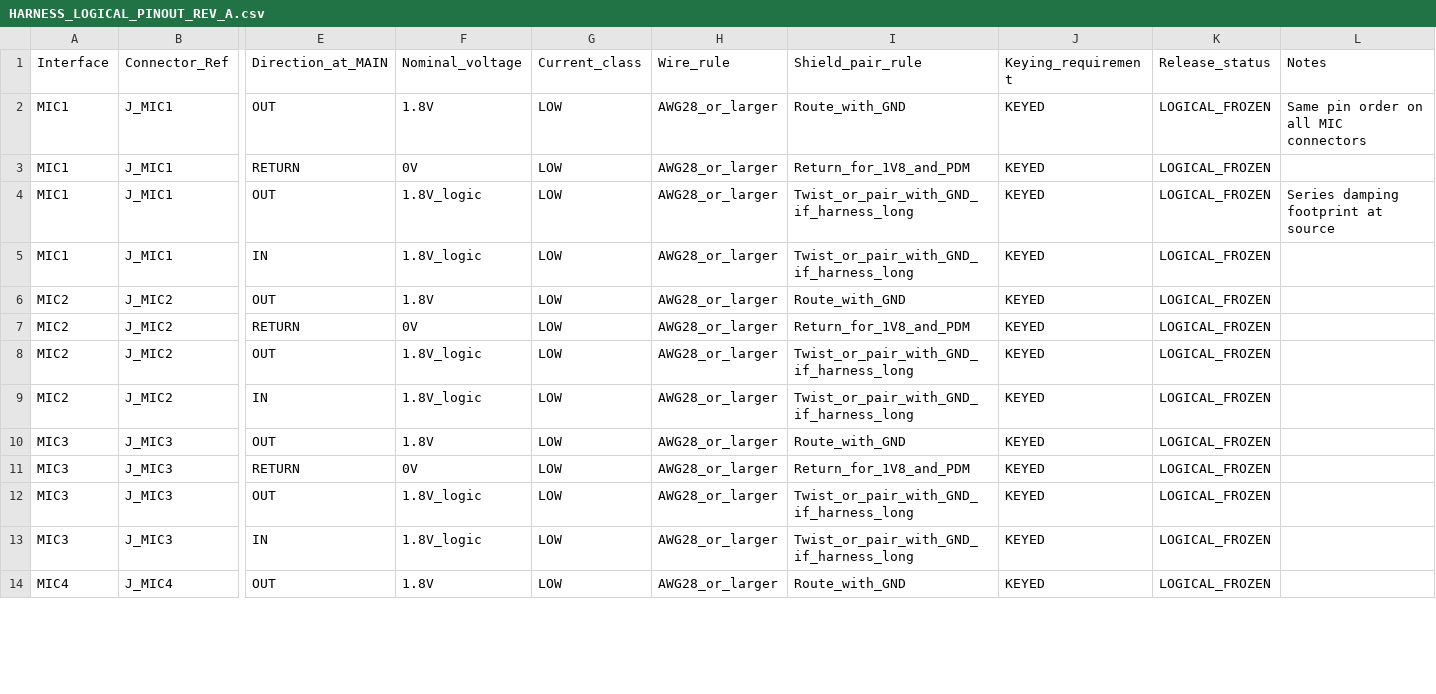
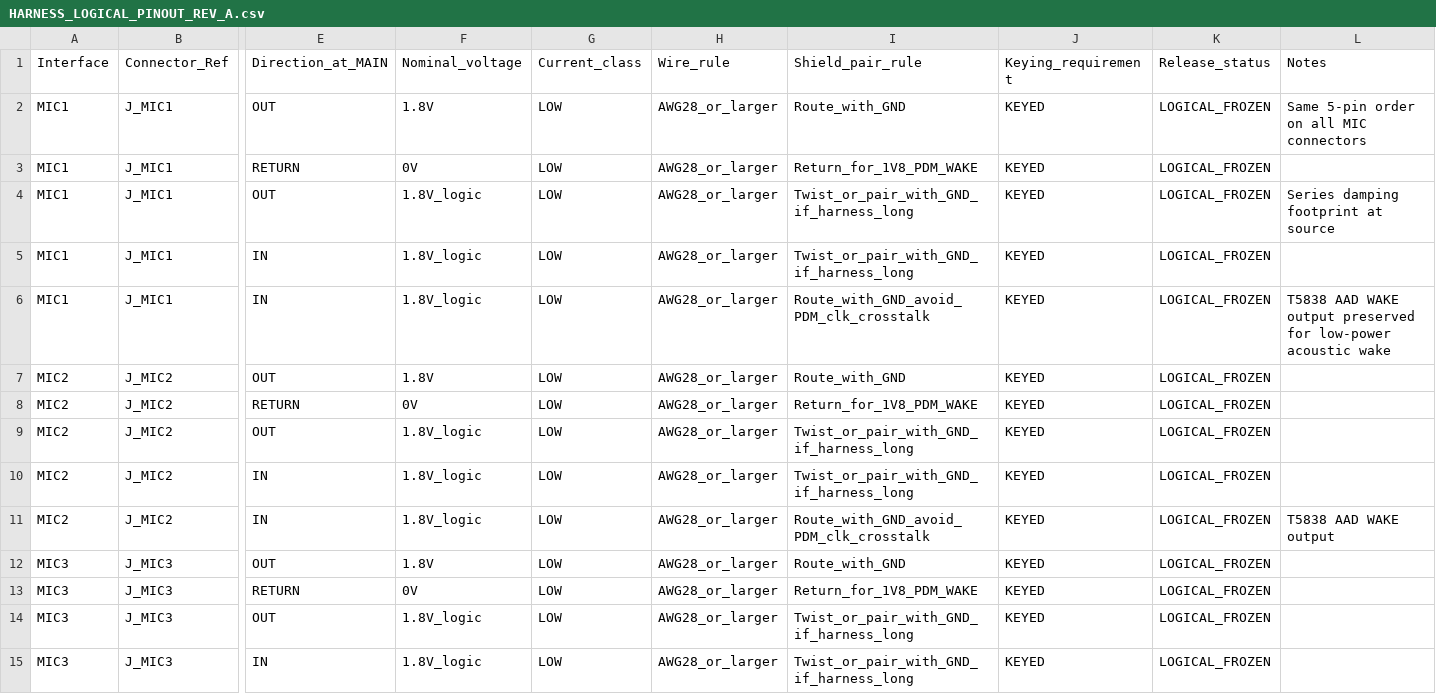
Before and after one commit to skif-ops/rs-zs-bpla, a CSV file: hardware/HARNESS_LOGICAL_PINOUT_REV_A.csv, drawn as a sheet; only a part is shown, gaps mark what is left out; the shorter side is filled out with more unchanged rows; addresses are those after the commit; rows hold the shown columns only; the diff covers the shown part only; the diff names each change by its address in the sheet, - before the commit and + after, or states it on an @@ line.

Commit message:
Add T5838 AAD WAKE to all microphone harnesses

```diff
--- a/hardware/HARNESS_LOGICAL_PINOUT_REV_A.csv
+++ b/hardware/HARNESS_LOGICAL_PINOUT_REV_A.csv
-L2 (Notes): Same pin order on all MIC connectors
+L2 (Notes): Same 5-pin order on all MIC connectors
-I3 (Shield_pair_rule): Return_for_1V8_and_PDM
+I3 (Shield_pair_rule): Return_for_1V8_PDM_WAKE
+row 6: MIC1 | J_MIC1 | IN | 1.8V_logic | LOW | AWG28_or_larger | Route_with_GND_avoid_PDM_clk_crosstalk | KEYED | LOGICAL_FROZEN | T5838 AAD WAKE output preserved for low-power acoustic wake
-I8 (Shield_pair_rule): Return_for_1V8_and_PDM
+I8 (Shield_pair_rule): Return_for_1V8_PDM_WAKE
+row 11: MIC2 | J_MIC2 | IN | 1.8V_logic | LOW | AWG28_or_larger | Route_with_GND_avoid_PDM_clk_crosstalk | KEYED | LOGICAL_FROZEN | T5838 AAD WAKE output
-I13 (Shield_pair_rule): Return_for_1V8_and_PDM
+I13 (Shield_pair_rule): Return_for_1V8_PDM_WAKE
```
Also changed, not shown: 2 added rows and 4 edited cells elsewhere in this file.
